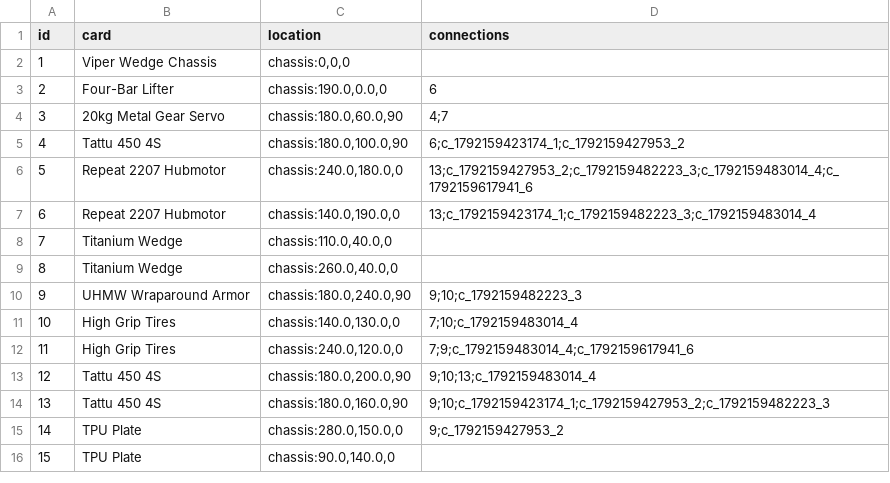
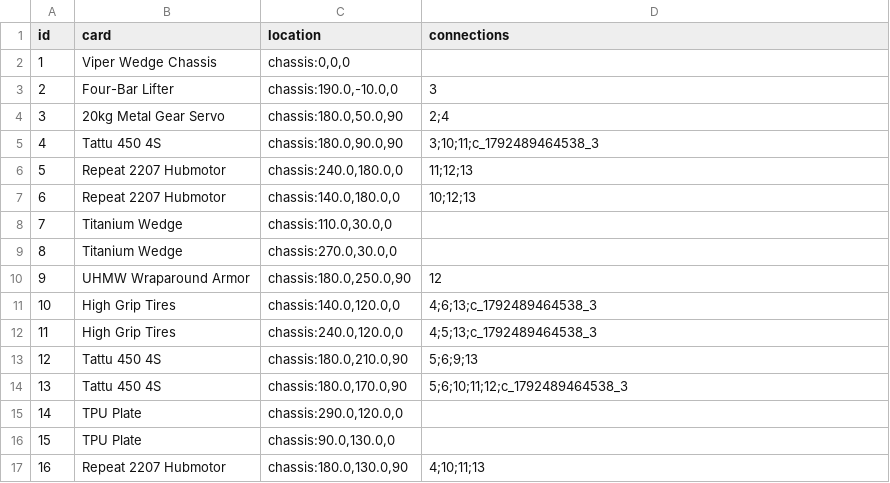
Before and after one commit to thesilencelies/RobotBattles, a CSV file: automata/Vyper_flipper.csv, drawn as a sheet.

Commit message:
updated automatac c

```diff
--- a/automata/Vyper_flipper.csv
+++ b/automata/Vyper_flipper.csv
@@ -2,15 +2,16 @@ id,card,location,connections
 1,"Viper Wedge Chassis","chassis:0,0,0",
-2,"Four-Bar Lifter","chassis:190.0,0.0,0","6"
-3,"20kg Metal Gear Servo","chassis:180.0,60.0,90","4;7"
-4,"Tattu 450 4S","chassis:180.0,100.0,90","6;c_1792159423174_1;c_1792159427953_2"
-5,"Repeat 2207 Hubmotor","chassis:240.0,180.0,0","13;c_1792159427953_2;c_1792159482223_3;c_1792159483014_4;c_1792159617941_6"
-6,"Repeat 2207 Hubmotor","chassis:140.0,190.0,0","13;c_1792159423174_1;c_1792159482223_3;c_1792159483014_4"
-7,"Titanium Wedge","chassis:110.0,40.0,0",""
-8,"Titanium Wedge","chassis:260.0,40.0,0",""
-9,"UHMW Wraparound Armor","chassis:180.0,240.0,90","9;10;c_1792159482223_3"
-10,"High Grip Tires","chassis:140.0,130.0,0","7;10;c_1792159483014_4"
-11,"High Grip Tires","chassis:240.0,120.0,0","7;9;c_1792159483014_4;c_1792159617941_6"
-12,"Tattu 450 4S","chassis:180.0,200.0,90","9;10;13;c_1792159483014_4"
-13,"Tattu 450 4S","chassis:180.0,160.0,90","9;10;c_1792159423174_1;c_1792159427953_2;c_1792159482223_3"
-14,"TPU Plate","chassis:280.0,150.0,0","9;c_1792159427953_2"
-15,"TPU Plate","chassis:90.0,140.0,0",""
+2,"Four-Bar Lifter","chassis:190.0,-10.0,0","3"
+3,"20kg Metal Gear Servo","chassis:180.0,50.0,90","2;4"
+4,"Tattu 450 4S","chassis:180.0,90.0,90","3;10;11;c_1792489464538_3"
+5,"Repeat 2207 Hubmotor","chassis:240.0,180.0,0","11;12;13"
+6,"Repeat 2207 Hubmotor","chassis:140.0,180.0,0","10;12;13"
+7,"Titanium Wedge","chassis:110.0,30.0,0",""
+8,"Titanium Wedge","chassis:270.0,30.0,0",""
+9,"UHMW Wraparound Armor","chassis:180.0,250.0,90","12"
+10,"High Grip Tires","chassis:140.0,120.0,0","4;6;13;c_1792489464538_3"
+11,"High Grip Tires","chassis:240.0,120.0,0","4;5;13;c_1792489464538_3"
+12,"Tattu 450 4S","chassis:180.0,210.0,90","5;6;9;13"
+13,"Tattu 450 4S","chassis:180.0,170.0,90","5;6;10;11;12;c_1792489464538_3"
+14,"TPU Plate","chassis:290.0,120.0,0",""
+15,"TPU Plate","chassis:90.0,130.0,0",""
+16,"Repeat 2207 Hubmotor","chassis:180.0,130.0,90","4;10;11;13"
```
Also changed, not shown: automata/Chonk.csv, automata/Nightwing_wide.csv, 1 other file.
